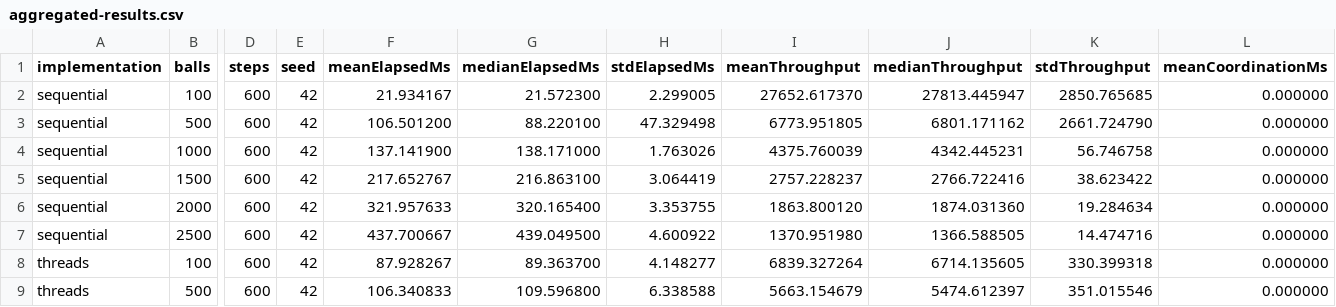
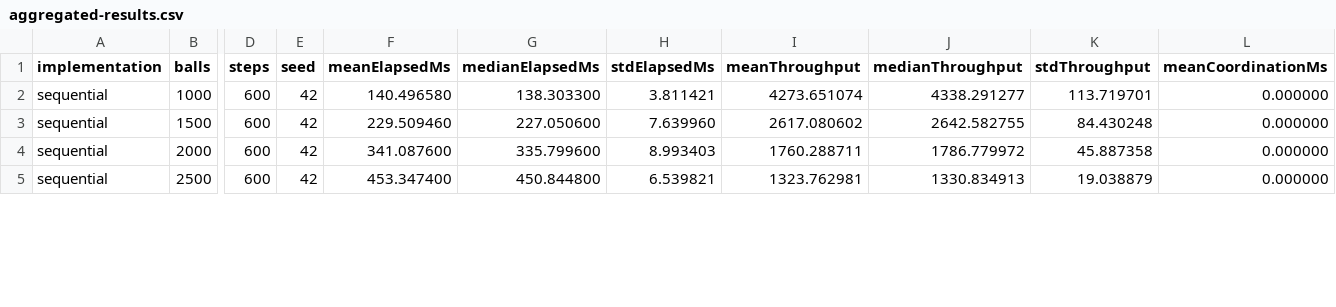
Before and after one commit to pcd-26/PCD-26, a CSV file: assignment-1/benchmarks/results/aggregated-results.csv, drawn as a sheet; only a part is shown, gaps mark what is left out; removed rows and columns are numbered as before the commit, all else as after; rows hold the shown columns only; the diff covers the shown part only; the diff names each change by its address in the sheet, - before the commit and + after, or states it on an @@ line.

```diff
--- a/assignment-1/benchmarks/results/aggregated-results.csv
+++ b/assignment-1/benchmarks/results/aggregated-results.csv
-row 2: sequential | 100 | 600 | 42 | 21.934167 | 21.572300 | 2.299005 | 27652.617370 | 27813.445947 | 2850.765685 | 0.000000
-row 3: sequential | 500 | 600 | 42 | 106.501200 | 88.220100 | 47.329498 | 6773.951805 | 6801.171162 | 2661.724790 | 0.000000
-F2 (meanElapsedMs): 137.141900
+F2 (meanElapsedMs): 140.496580
-G2 (medianElapsedMs): 138.171000
+G2 (medianElapsedMs): 138.303300
-H2 (stdElapsedMs): 1.763026
+H2 (stdElapsedMs): 3.811421
-I2 (meanThroughput): 4375.760039
+I2 (meanThroughput): 4273.651074
-J2 (medianThroughput): 4342.445231
+J2 (medianThroughput): 4338.291277
-K2 (stdThroughput): 56.746758
+K2 (stdThroughput): 113.719701
-F3 (meanElapsedMs): 217.652767
+F3 (meanElapsedMs): 229.509460
-G3 (medianElapsedMs): 216.863100
+G3 (medianElapsedMs): 227.050600
-H3 (stdElapsedMs): 3.064419
+H3 (stdElapsedMs): 7.639960
-I3 (meanThroughput): 2757.228237
+I3 (meanThroughput): 2617.080602
-J3 (medianThroughput): 2766.722416
+J3 (medianThroughput): 2642.582755
-K3 (stdThroughput): 38.623422
+K3 (stdThroughput): 84.430248
-F4 (meanElapsedMs): 321.957633
+F4 (meanElapsedMs): 341.087600
-G4 (medianElapsedMs): 320.165400
+G4 (medianElapsedMs): 335.799600
-H4 (stdElapsedMs): 3.353755
+H4 (stdElapsedMs): 8.993403
-I4 (meanThroughput): 1863.800120
+I4 (meanThroughput): 1760.288711
-J4 (medianThroughput): 1874.031360
+J4 (medianThroughput): 1786.779972
-K4 (stdThroughput): 19.284634
+K4 (stdThroughput): 45.887358
-F5 (meanElapsedMs): 437.700667
+F5 (meanElapsedMs): 453.347400
-G5 (medianElapsedMs): 439.049500
+G5 (medianElapsedMs): 450.844800
-H5 (stdElapsedMs): 4.600922
+H5 (stdElapsedMs): 6.539821
-I5 (meanThroughput): 1370.951980
+I5 (meanThroughput): 1323.762981
-J5 (medianThroughput): 1366.588505
+J5 (medianThroughput): 1330.834913
-K5 (stdThroughput): 14.474716
+K5 (stdThroughput): 19.038879
-row 8: threads | 100 | 600 | 42 | 87.928267 | 89.363700 | 4.148277 | 6839.327264 | 6714.135605 | 330.399318 | 0.000000
-row 9: threads | 500 | 600 | 42 | 106.340833 | 109.596800 | 6.338588 | 5663.154679 | 5474.612397 | 351.015546 | 0.000000
```
Also changed, not shown: 2 removed rows and 56 edited cells elsewhere in this file, assignment-1/benchmarks/results/aggregated-scalability-results.csv, assignment-1/benchmarks/results/raw-results.csv, 39 other files.
